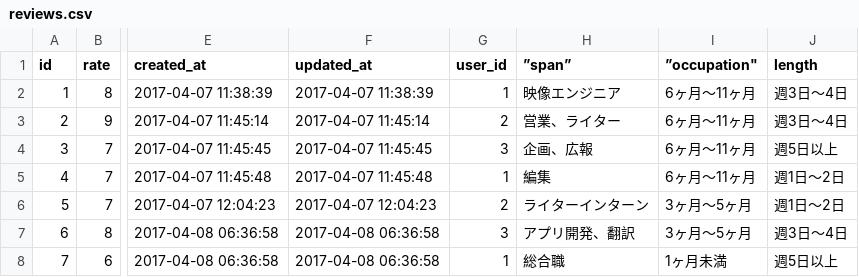
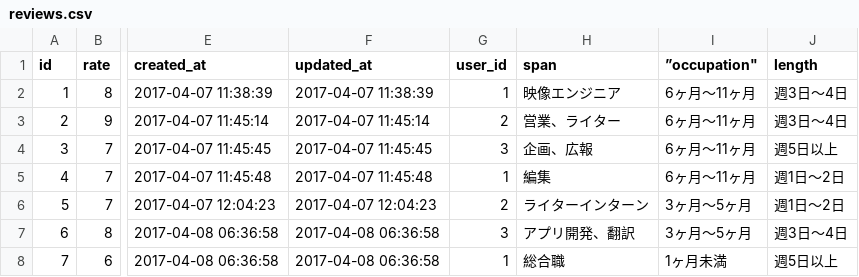
Before and after one commit to Shouheyhey/Int-review-production, a CSV file: db/reviews.csv, drawn as a sheet; only a part is shown, gaps mark what is left out; the diff names each change by its address in the sheet, - before the commit and + after, or states it on an @@ line.

Commit message:
recreate seed.rb again

```diff
--- a/db/reviews.csv
+++ b/db/reviews.csv
-H1: ”span”
+H1: span
```
